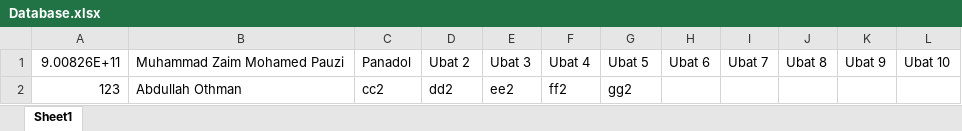
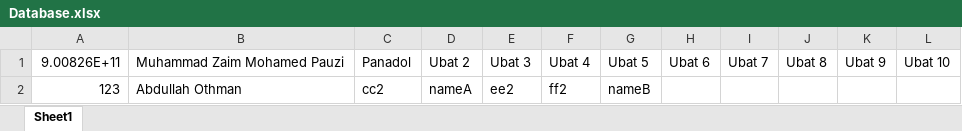
Before and after one commit to zaimpauzi/PharmacyManager, an Excel workbook: PharmacyManager/Database.xlsx, sheet Sheet1, drawn as a sheet; values as stored, in another font and other column widths than the file's, no borders; the diff names each change by its address in the sheet, - before the commit and + after, or states it on an @@ line.

```diff
--- a/PharmacyManager/Database.xlsx (sheet Sheet1)
+++ b/PharmacyManager/Database.xlsx (sheet Sheet1)
-D2: dd2
+D2: nameA
-G2: gg2
+G2: nameB
```
Also changed, not shown: 3 other files.
